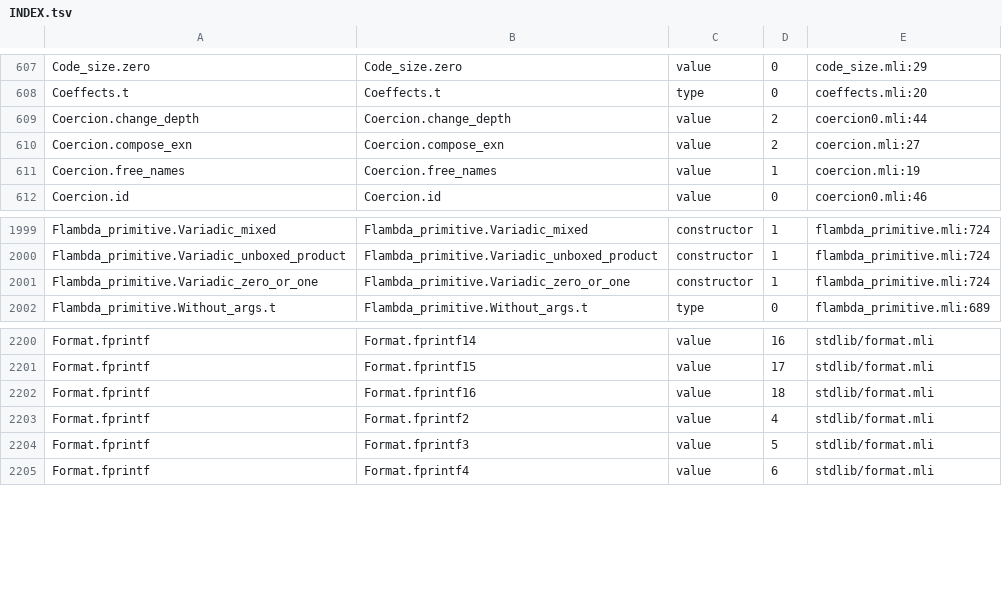
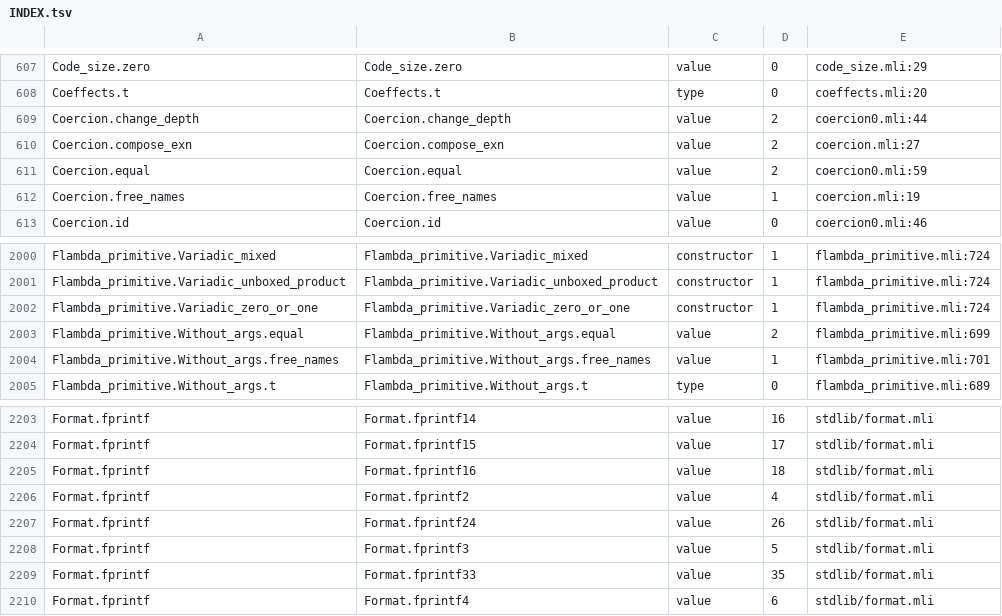
Before and after one commit to mshinwell/oxcaml, a TSV file: middle_end/flambda2/rocq/simplify_port/decl/INDEX.tsv, drawn as a sheet; only a part is shown, gaps mark what is left out.

Commit message:
Flambda 2 Rocq: Simplify port: the declarations made again: Format.fprintf24 and fprintf33, Coercion.equal, Flambda_primitive.Without_args.equal and free_names (generated); the README on them

```diff
--- a/middle_end/flambda2/rocq/simplify_port/decl/INDEX.tsv
+++ b/middle_end/flambda2/rocq/simplify_port/decl/INDEX.tsv
@@ -610,2 +610,3 @@ Coercion.change_depth	Coercion.change_depth	value	2	coercion0.mli:44
 Coercion.compose_exn	Coercion.compose_exn	value	2	coercion.mli:27
+Coercion.equal	Coercion.equal	value	2	coercion0.mli:59
 Coercion.free_names	Coercion.free_names	value	1	coercion.mli:19
@@ -2001,2 +2002,4 @@ Flambda_primitive.Variadic_unboxed_product	Flambda_primitive.Variadic_unboxed_pr
 Flambda_primitive.Variadic_zero_or_one	Flambda_primitive.Variadic_zero_or_one	constructor	1	flambda_primitive.mli:724
+Flambda_primitive.Without_args.equal	Flambda_primitive.Without_args.equal	value	2	flambda_primitive.mli:699
+Flambda_primitive.Without_args.free_names	Flambda_primitive.Without_args.free_names	value	1	flambda_primitive.mli:701
 Flambda_primitive.Without_args.t	Flambda_primitive.Without_args.t	type	0	flambda_primitive.mli:689
@@ -2203,3 +2206,5 @@ Format.fprintf	Format.fprintf16	value	18	stdlib/format.mli
 Format.fprintf	Format.fprintf2	value	4	stdlib/format.mli
+Format.fprintf	Format.fprintf24	value	26	stdlib/format.mli
 Format.fprintf	Format.fprintf3	value	5	stdlib/format.mli
+Format.fprintf	Format.fprintf33	value	35	stdlib/format.mli
 Format.fprintf	Format.fprintf4	value	6	stdlib/format.mli
```
Also changed, not shown: 4 other files.
